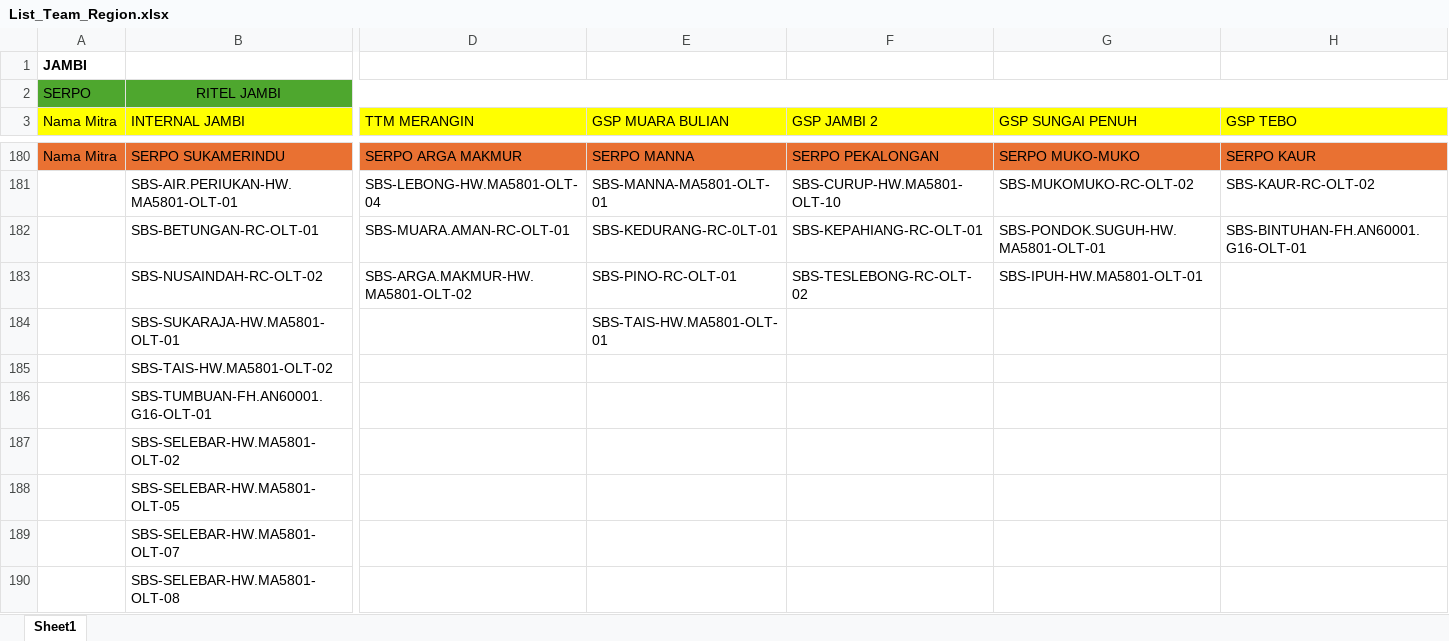
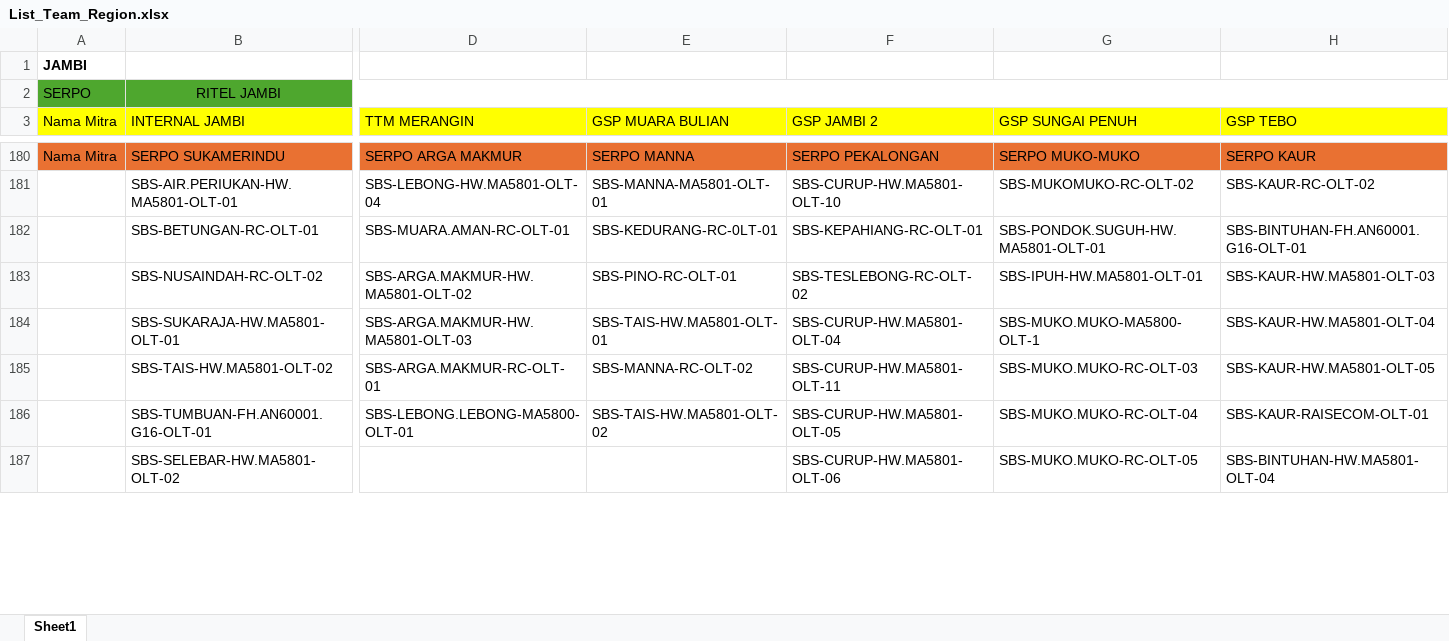
Before and after one commit to muhammadyosa/iconritel, an Excel workbook: public/data/List_Team_Region.xlsx, sheet Sheet1, drawn as a sheet; only a part is shown, gaps mark what is left out; values as stored, in another font and other column widths than the file's, no borders; conditional formats and table styles not drawn; removed rows and columns are numbered as before the commit, all else as after; rows hold the shown columns only; the diff covers the shown part only; the diff names each change by its address in the sheet, - before the commit and + after, or states it on an @@ line.

```diff
--- a/public/data/List_Team_Region.xlsx (sheet Sheet1)
+++ b/public/data/List_Team_Region.xlsx (sheet Sheet1)
-H183 (GSP TEBO): (empty)
+H183 (GSP TEBO): SBS-KAUR-HW.MA5801-OLT-03
-row 184:  | SBS-SUKARAJA-HW.MA5801-OLT-01 |  | SBS-TAIS-HW.MA5801-OLT-01
-row 185:  | SBS-TAIS-HW.MA5801-OLT-02
-row 186:  | SBS-TUMBUAN-FH.AN60001.G16-OLT-01
-row 187:  | SBS-SELEBAR-HW.MA5801-OLT-02
-row 188:  | SBS-SELEBAR-HW.MA5801-OLT-05
-row 189:  | SBS-SELEBAR-HW.MA5801-OLT-07
-row 190:  | SBS-SELEBAR-HW.MA5801-OLT-08
+row 184:  | SBS-SUKARAJA-HW.MA5801-OLT-01 | SBS-ARGA.MAKMUR-HW.MA5801-OLT-03 | SBS-TAIS-HW.MA5801-OLT-01 | SBS-CURUP-HW.MA5801-OLT-04 | SBS-MUKO.MUKO-MA5800-OLT-1 | SBS-KAUR-HW.MA5801-OLT-04
+row 185:  | SBS-TAIS-HW.MA5801-OLT-02 | SBS-ARGA.MAKMUR-RC-OLT-01 | SBS-MANNA-RC-OLT-02 | SBS-CURUP-HW.MA5801-OLT-11 | SBS-MUKO.MUKO-RC-OLT-03 | SBS-KAUR-HW.MA5801-OLT-05
+row 186:  | SBS-TUMBUAN-FH.AN60001.G16-OLT-01 | SBS-LEBONG.LEBONG-MA5800-OLT-01 | SBS-TAIS-HW.MA5801-OLT-02 | SBS-CURUP-HW.MA5801-OLT-05 | SBS-MUKO.MUKO-RC-OLT-04 | SBS-KAUR-RAISECOM-OLT-01
+row 187:  | SBS-SELEBAR-HW.MA5801-OLT-02 |  |  | SBS-CURUP-HW.MA5801-OLT-06 | SBS-MUKO.MUKO-RC-OLT-05 | SBS-BINTUHAN-HW.MA5801-OLT-04
```
Also changed, not shown: 4 added rows and 41 edited cells elsewhere in this sheet.
